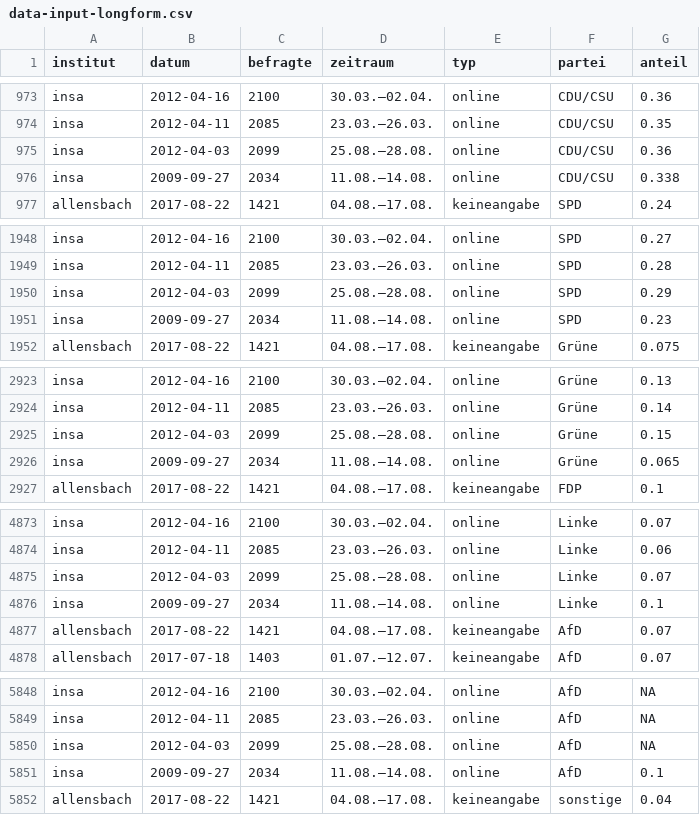
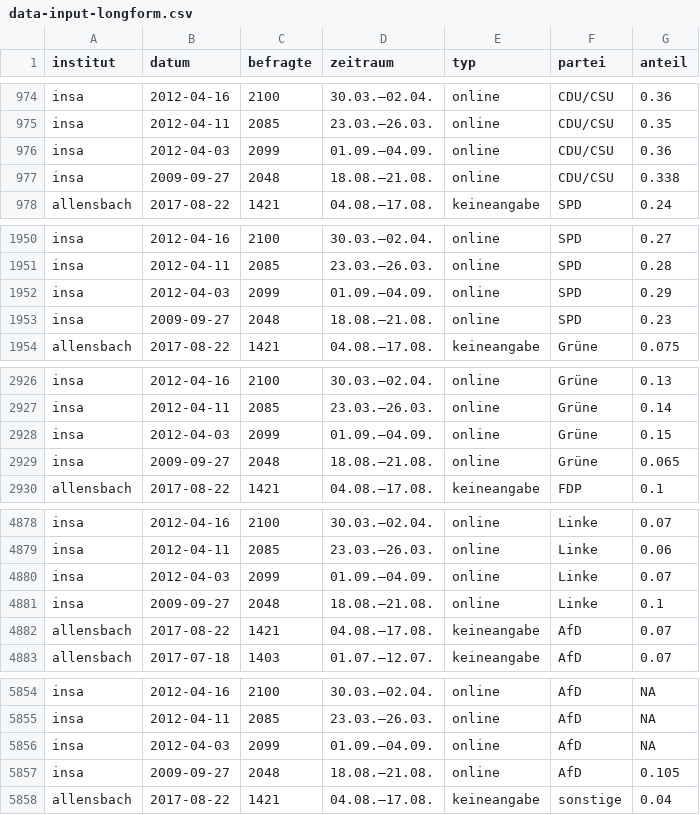
Before and after one commit to sueddeutsche/gen-better-polls, a CSV file: output/data-input-longform.csv, drawn as a sheet; only a part is shown, gaps mark what is left out; the diff covers the shown part only.

```diff
--- a/output/data-input-longform.csv
+++ b/output/data-input-longform.csv
@@ -974,4 +975,4 @@ insa,2012-04-16,2100,30.03.–02.04.,online,CDU/CSU,0.36
 insa,2012-04-11,2085,23.03.–26.03.,online,CDU/CSU,0.35
-insa,2012-04-03,2099,25.08.–28.08.,online,CDU/CSU,0.36
-insa,2009-09-27,2034,11.08.–14.08.,online,CDU/CSU,0.338
+insa,2012-04-03,2099,01.09.–04.09.,online,CDU/CSU,0.36
+insa,2009-09-27,2048,18.08.–21.08.,online,CDU/CSU,0.338
 allensbach,2017-08-22,1421,04.08.–17.08.,keineangabe,SPD,0.24
@@ -1949,4 +1951,4 @@ insa,2012-04-16,2100,30.03.–02.04.,online,SPD,0.27
 insa,2012-04-11,2085,23.03.–26.03.,online,SPD,0.28
-insa,2012-04-03,2099,25.08.–28.08.,online,SPD,0.29
-insa,2009-09-27,2034,11.08.–14.08.,online,SPD,0.23
+insa,2012-04-03,2099,01.09.–04.09.,online,SPD,0.29
+insa,2009-09-27,2048,18.08.–21.08.,online,SPD,0.23
 allensbach,2017-08-22,1421,04.08.–17.08.,keineangabe,Grüne,0.075
@@ -2924,4 +2927,4 @@ insa,2012-04-16,2100,30.03.–02.04.,online,Grüne,0.13
 insa,2012-04-11,2085,23.03.–26.03.,online,Grüne,0.14
-insa,2012-04-03,2099,25.08.–28.08.,online,Grüne,0.15
-insa,2009-09-27,2034,11.08.–14.08.,online,Grüne,0.065
+insa,2012-04-03,2099,01.09.–04.09.,online,Grüne,0.15
+insa,2009-09-27,2048,18.08.–21.08.,online,Grüne,0.065
 allensbach,2017-08-22,1421,04.08.–17.08.,keineangabe,FDP,0.1
@@ -4874,4 +4879,4 @@ insa,2012-04-16,2100,30.03.–02.04.,online,Linke,0.07
 insa,2012-04-11,2085,23.03.–26.03.,online,Linke,0.06
-insa,2012-04-03,2099,25.08.–28.08.,online,Linke,0.07
-insa,2009-09-27,2034,11.08.–14.08.,online,Linke,0.1
+insa,2012-04-03,2099,01.09.–04.09.,online,Linke,0.07
+insa,2009-09-27,2048,18.08.–21.08.,online,Linke,0.1
 allensbach,2017-08-22,1421,04.08.–17.08.,keineangabe,AfD,0.07
@@ -5849,4 +5855,4 @@ insa,2012-04-16,2100,30.03.–02.04.,online,AfD,NA
 insa,2012-04-11,2085,23.03.–26.03.,online,AfD,NA
-insa,2012-04-03,2099,25.08.–28.08.,online,AfD,NA
-insa,2009-09-27,2034,11.08.–14.08.,online,AfD,0.1
+insa,2012-04-03,2099,01.09.–04.09.,online,AfD,NA
+insa,2009-09-27,2048,18.08.–21.08.,online,AfD,0.105
 allensbach,2017-08-22,1421,04.08.–17.08.,keineangabe,sonstige,0.04
```
Also changed, not shown: 9 added rows and 13 edited cells elsewhere in this file, output/data-rolling-average-and-error.csv.
